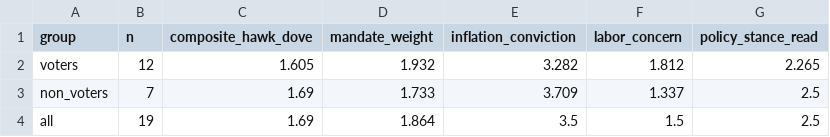
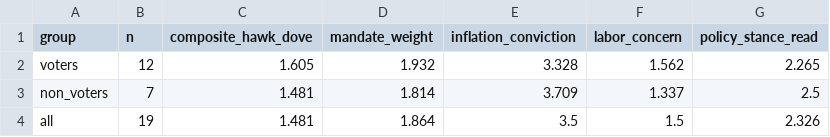
Before and after one commit to mrabelosouza-maker/fomc, a CSV file: results/median_functions.csv, drawn as a sheet.

```diff
--- a/results/median_functions.csv
+++ b/results/median_functions.csv
@@ -1,4 +1,4 @@
 group,n,composite_hawk_dove,mandate_weight,inflation_conviction,labor_concern,policy_stance_read
-voters,12,1.605,1.932,3.282,1.812,2.265
-non_voters,7,1.69,1.733,3.709,1.337,2.5
-all,19,1.69,1.864,3.5,1.5,2.5
+voters,12,1.605,1.932,3.328,1.562,2.265
+non_voters,7,1.481,1.814,3.709,1.337,2.5
+all,19,1.481,1.864,3.5,1.5,2.326
```
Also changed, not shown: results/summary.csv, 16 other files.
